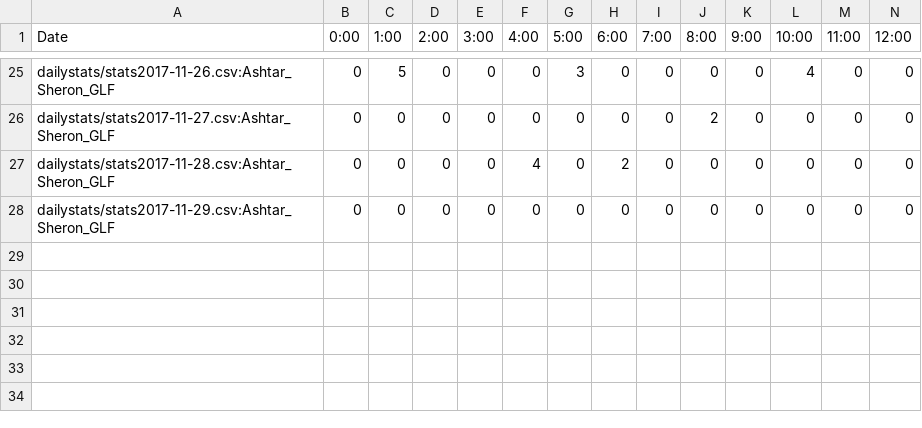
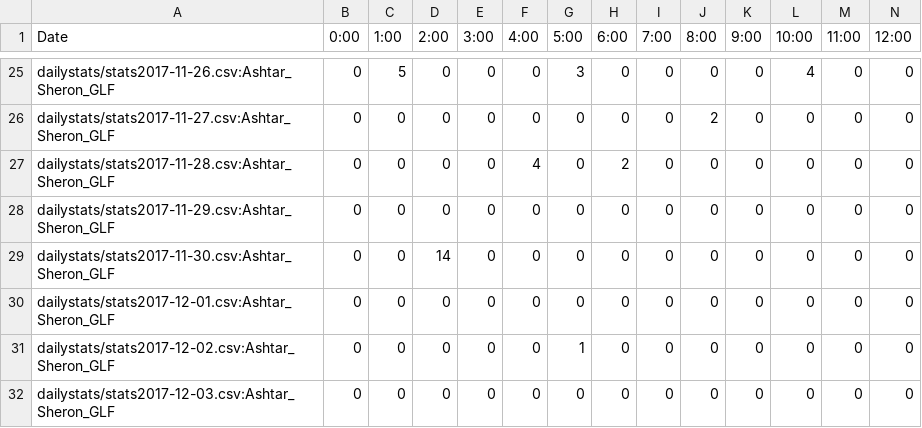
Before and after one commit to kenneththomas/ari4stats, a CSV file: userstats/Ashtar_Sheron_GLF.csv, drawn as a sheet; only a part is shown, gaps mark what is left out; rows hold the shown columns only; the diff names each change by its address in the sheet, - before the commit and + after, or states it on an @@ line.

```diff
--- a/userstats/Ashtar_Sheron_GLF.csv
+++ b/userstats/Ashtar_Sheron_GLF.csv
+row 29: dailystats/stats2017-11-30.csv:Ashtar_Sheron_GLF | 0 | 0 | 14 | 0 | 0 | 0 | 0 | 0 | 0 | 0 | 0 | 0 | 0
+row 30: dailystats/stats2017-12-01.csv:Ashtar_Sheron_GLF | 0 | 0 | 0 | 0 | 0 | 0 | 0 | 0 | 0 | 0 | 0 | 0 | 0
+row 31: dailystats/stats2017-12-02.csv:Ashtar_Sheron_GLF | 0 | 0 | 0 | 0 | 0 | 1 | 0 | 0 | 0 | 0 | 0 | 0 | 0
+row 32: dailystats/stats2017-12-03.csv:Ashtar_Sheron_GLF | 0 | 0 | 0 | 0 | 0 | 0 | 0 | 0 | 0 | 0 | 0 | 0 | 0
```
Also changed, not shown: alltime/messagesperday.csv, dailystats/stats2017-11-30.csv, 53 other files.
